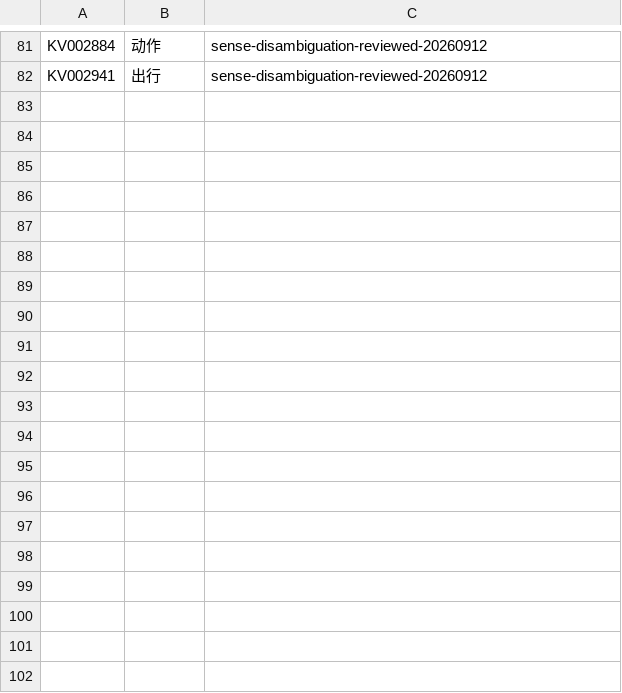
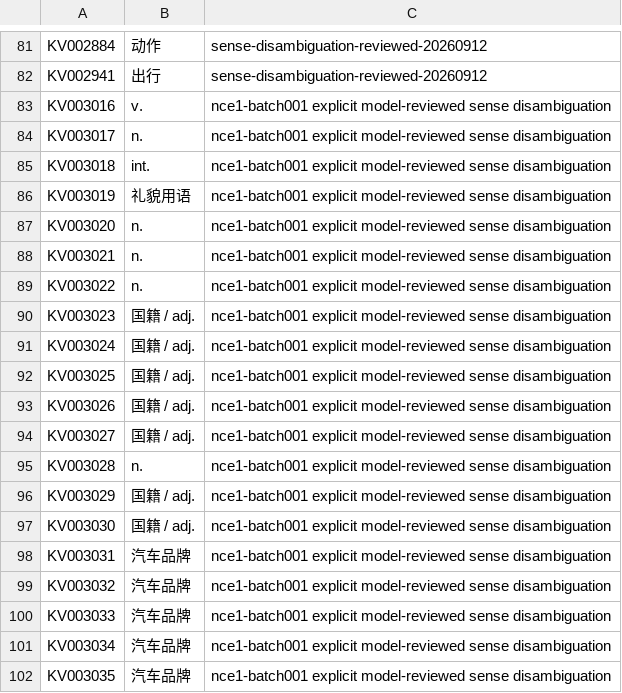
Before and after one commit to whisper-wind17/English, a CSV file: anki/klose/learner/prompt_hint_overrides.csv, drawn as a sheet; only a part is shown, gaps mark what is left out; the diff covers the shown part only; the diff names each change by its address in the sheet, - before the commit and + after, or states it on an @@ line.

```diff
--- a/anki/klose/learner/prompt_hint_overrides.csv
+++ b/anki/klose/learner/prompt_hint_overrides.csv
+row 83: KV003016 | v. | nce1-batch001 explicit model-reviewed sense disambiguation
+row 84: KV003017 | n. | nce1-batch001 explicit model-reviewed sense disambiguation
+row 85: KV003018 | int. | nce1-batch001 explicit model-reviewed sense disambiguation
+row 86: KV003019 | 礼貌用语 | nce1-batch001 explicit model-reviewed sense disambiguation
+row 87: KV003020 | n. | nce1-batch001 explicit model-reviewed sense disambiguation
+row 88: KV003021 | n. | nce1-batch001 explicit model-reviewed sense disambiguation
+row 89: KV003022 | n. | nce1-batch001 explicit model-reviewed sense disambiguation
+row 90: KV003023 | 国籍 / adj. | nce1-batch001 explicit model-reviewed sense disambiguation
+row 91: KV003024 | 国籍 / adj. | nce1-batch001 explicit model-reviewed sense disambiguation
+row 92: KV003025 | 国籍 / adj. | nce1-batch001 explicit model-reviewed sense disambiguation
+row 93: KV003026 | 国籍 / adj. | nce1-batch001 explicit model-reviewed sense disambiguation
+row 94: KV003027 | 国籍 / adj. | nce1-batch001 explicit model-reviewed sense disambiguation
+row 95: KV003028 | n. | nce1-batch001 explicit model-reviewed sense disambiguation
+row 96: KV003029 | 国籍 / adj. | nce1-batch001 explicit model-reviewed sense disambiguation
+row 97: KV003030 | 国籍 / adj. | nce1-batch001 explicit model-reviewed sense disambiguation
+row 98: KV003031 | 汽车品牌 | nce1-batch001 explicit model-reviewed sense disambiguation
+row 99: KV003032 | 汽车品牌 | nce1-batch001 explicit model-reviewed sense disambiguation
+row 100: KV003033 | 汽车品牌 | nce1-batch001 explicit model-reviewed sense disambiguation
+row 101: KV003034 | 汽车品牌 | nce1-batch001 explicit model-reviewed sense disambiguation
+row 102: KV003035 | 汽车品牌 | nce1-batch001 explicit model-reviewed sense disambiguation
```
Also changed, not shown: 31 added rows elsewhere in this file, anki/klose/learner/current.csv, anki/klose/publish/by-source/rj_start1/grade1.csv, 46 other files.
